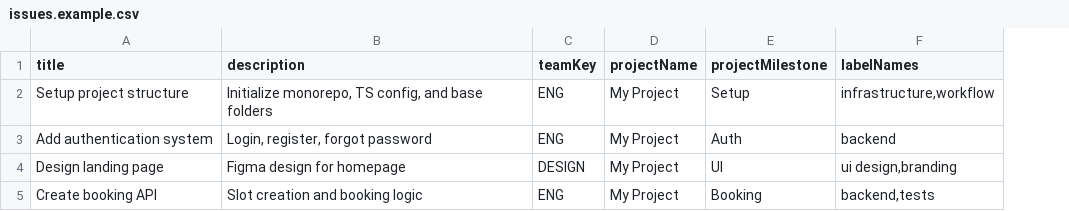
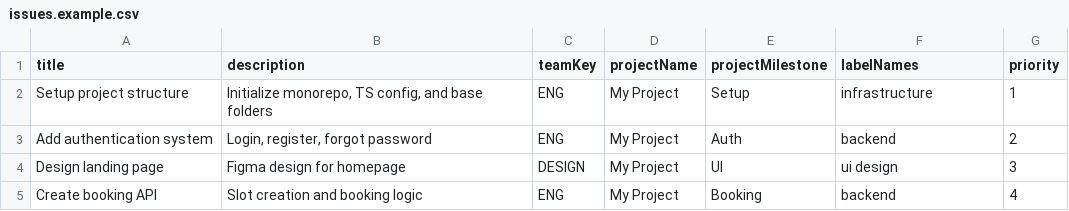
Before and after one commit to vittoriobusatta/linear-utils, a CSV file: examples/issues.example.csv, drawn as a sheet; the diff names each change by its address in the sheet, - before the commit and + after, or states it on an @@ line.

```diff
--- a/examples/issues.example.csv
+++ b/examples/issues.example.csv
+column G (priority), rows 2-5: 1 | 2 | 3 | 4
-F2 (labelNames): infrastructure,workflow
+F2 (labelNames): infrastructure
-F4 (labelNames): ui design,branding
+F4 (labelNames): ui design
-F5 (labelNames): backend,tests
+F5 (labelNames): backend
```
Also changed, not shown: 5 other files.
